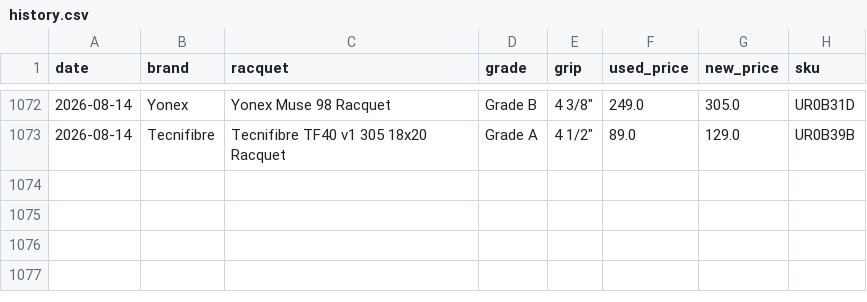
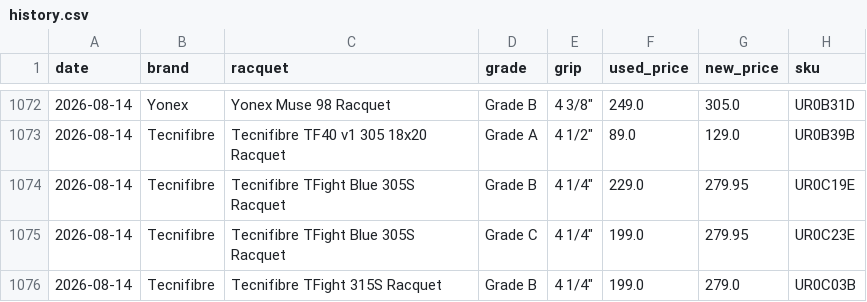
Before and after one commit to shudengnyc/tw-used-racket-tracker, a CSV file: history.csv, drawn as a sheet; only a part is shown, gaps mark what is left out; the diff names each change by its address in the sheet, - before the commit and + after, or states it on an @@ line.

```diff
--- a/history.csv
+++ b/history.csv
+row 1074: 2026-08-14 | Tecnifibre | Tecnifibre TFight Blue 305S Racquet | Grade B | 4 1/4" | 229.0 | 279.95 | UR0C19E
+row 1075: 2026-08-14 | Tecnifibre | Tecnifibre TFight Blue 305S Racquet | Grade C | 4 1/4" | 199.0 | 279.95 | UR0C23E
+row 1076: 2026-08-14 | Tecnifibre | Tecnifibre TFight 315S Racquet | Grade B | 4 1/4" | 199.0 | 279.0 | UR0C03B
```
Also changed, not shown: used_prices.csv, 4 other files.
